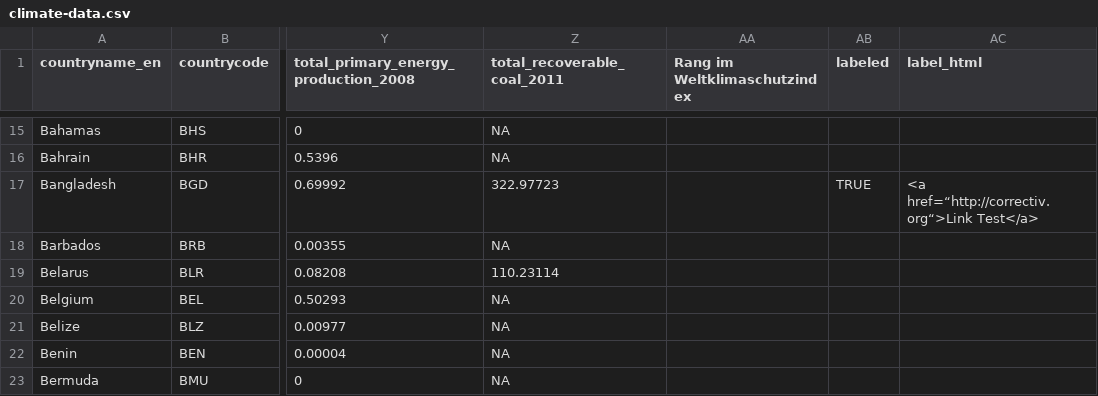
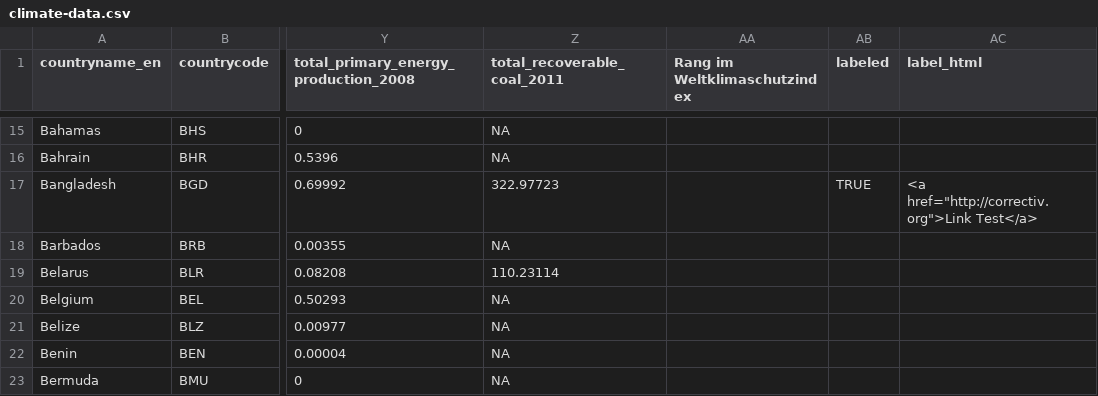
Before and after one commit to correctiv/klimafraktionen, a CSV file: example/data/climate-data.csv, drawn as a sheet; only a part is shown, gaps mark what is left out; the diff names each change by its address in the sheet, - before the commit and + after, or states it on an @@ line.

Commit message:
Fix a minor issue with quotes in an example.

```diff
--- a/example/data/climate-data.csv
+++ b/example/data/climate-data.csv
-AC17 (label_html): <a href=“http://correctiv.org“>Link Test</a>
+AC17 (label_html): <a href="http://correctiv.org">Link Test</a>
```
